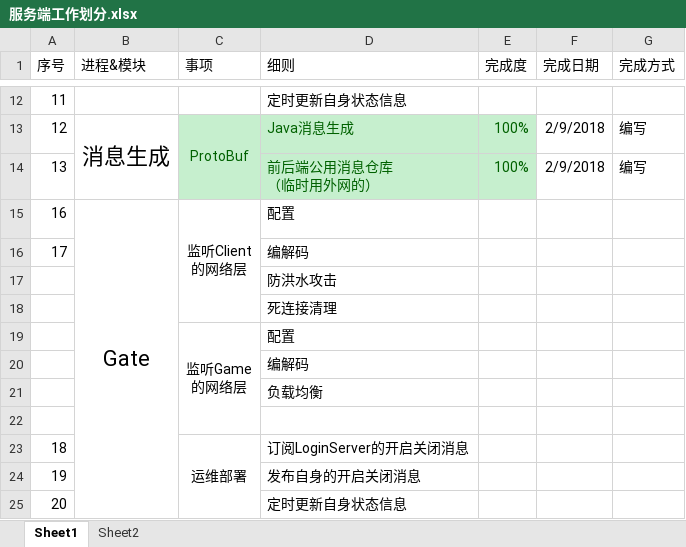
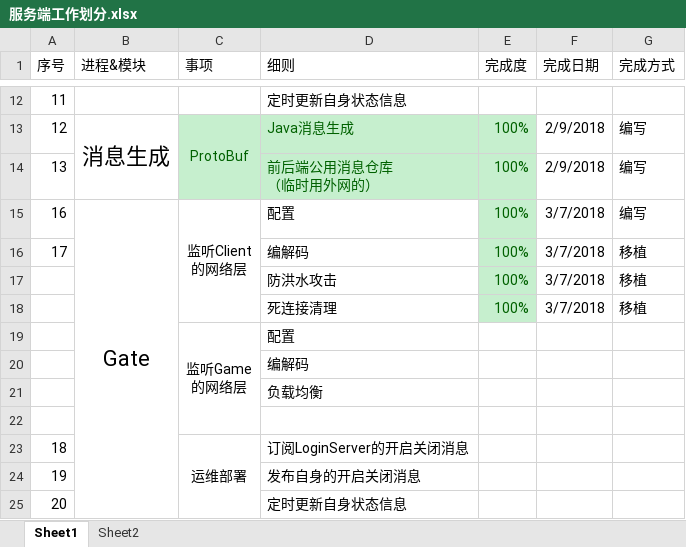
Before and after one commit to sigh667/GenesisServer, an Excel workbook: Document/服务端工作划分.xlsx, sheet Sheet1, drawn as a sheet; only a part is shown, gaps mark what is left out; values as stored, in another font and other column widths than the file's, no borders; removed rows and columns are numbered as before the commit, all else as after; the diff names each change by its address in the sheet, - before the commit and + after, or states it on an @@ line.

```diff
--- a/Document/服务端工作划分.xlsx (sheet Sheet1)
+++ b/Document/服务端工作划分.xlsx (sheet Sheet1)
-E15:E16 (完成度): (empty)
+E15:E16 (完成度): 100%
-E15:E16 fill: none
+E15:E16 fill: #C6EFCE
-F15:F16 (完成日期): (empty)
+F15:F16 (完成日期): 3/7/2018
-G15 (完成方式): (empty)
+G15 (完成方式): 编写
-G16 (完成方式): (empty)
+G16 (完成方式): 移植
-row 17:  |  |  | 防洪水攻击
-row 18:  |  |  | 死连接清理
+row 17:  |  |  | 防洪水攻击 | 100% | 3/7/2018 | 移植
+row 18:  |  |  | 死连接清理 | 100% | 3/7/2018 | 移植
```
Also changed, not shown: 3 other files.
